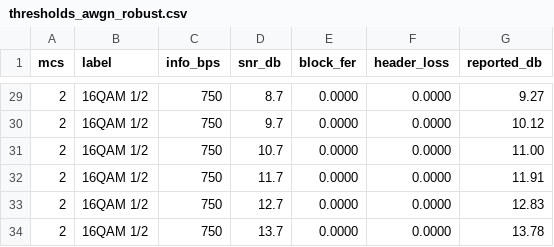
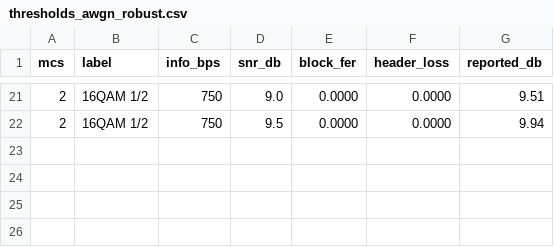
Before and after one commit to josevega2004-gif/Halcyon-modem, a CSV file: results/thresholds_awgn_robust.csv, drawn as a sheet; only a part is shown, gaps mark what is left out; the diff covers the shown part only.

```diff
--- a/results/thresholds_awgn_robust.csv
+++ b/results/thresholds_awgn_robust.csv
@@ -29,6 +21,2 @@ mcs,label,info_bps,snr_db,block_fer,header_loss,reported_db
-2,16QAM 1/2,750,8.7,0.0000,0.0000,9.27
-2,16QAM 1/2,750,9.7,0.0000,0.0000,10.12
-2,16QAM 1/2,750,10.7,0.0000,0.0000,11.00
-2,16QAM 1/2,750,11.7,0.0000,0.0000,11.91
-2,16QAM 1/2,750,12.7,0.0000,0.0000,12.83
-2,16QAM 1/2,750,13.7,0.0000,0.0000,13.78
+2,16QAM 1/2,750,9.0,0.0000,0.0000,9.51
+2,16QAM 1/2,750,9.5,0.0000,0.0000,9.94
```
Also changed, not shown: 8 removed rows and 56 edited cells elsewhere in this file, results/thresholds_awgn.csv, results/thresholds_awgn_compact.csv, 28 other files.
